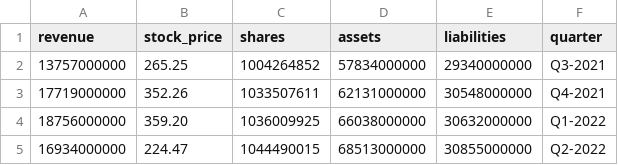
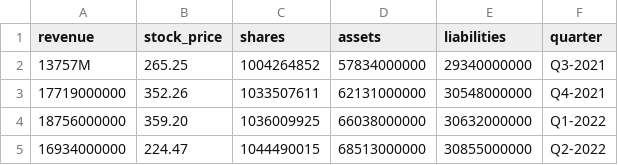
Before and after one commit to MummoSiili/osake, a CSV file: tsla.csv, drawn as a sheet.

Commit message:
Scaling function done. Modify value lists.

```diff
--- a/tsla.csv
+++ b/tsla.csv
@@ -1,3 +1,3 @@
 revenue,stock_price,shares,assets,liabilities,quarter
-13757000000,265.25,1004264852,57834000000,29340000000,Q3-2021
+13757M,265.25,1004264852,57834000000,29340000000,Q3-2021
 17719000000,352.26,1033507611,62131000000,30548000000,Q4-2021
```
Also changed, not shown: 2 other files.
